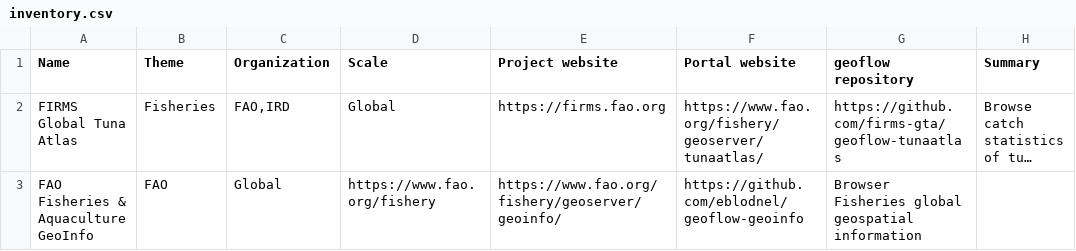
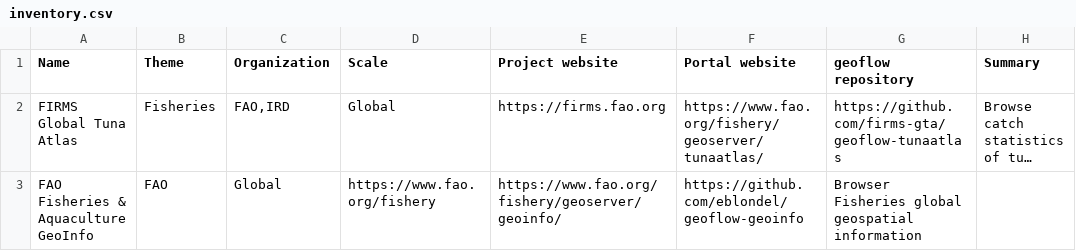
Before and after one commit to r-geoflow/geoflow-use-cases, a CSV file: inventory.csv, drawn as a sheet; only a part is shown; long unchanged cells end in …; the diff covers the shown part only; the diff names each change by its address in the sheet, - before the commit and + after, or states it on an @@ line.

Commit message:
Update inventory.csv

```diff
--- a/inventory.csv
+++ b/inventory.csv
-F3 (Portal website): https://github.com/eblodnel/geoflow-geoinfo
+F3 (Portal website): https://github.com/eblondel/geoflow-geoinfo
```
Also changed, not shown: 1 edited cell elsewhere in this file.
